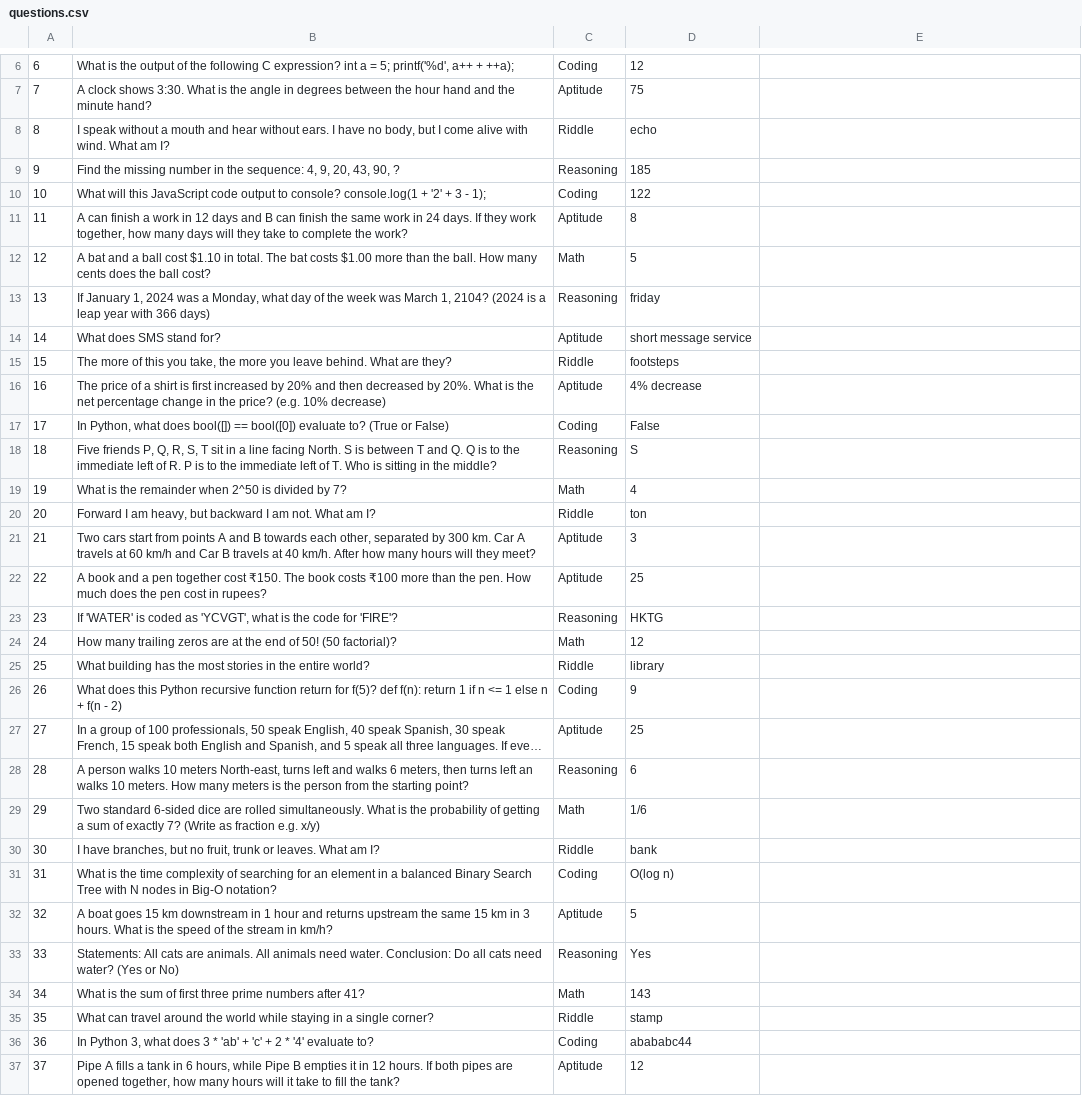
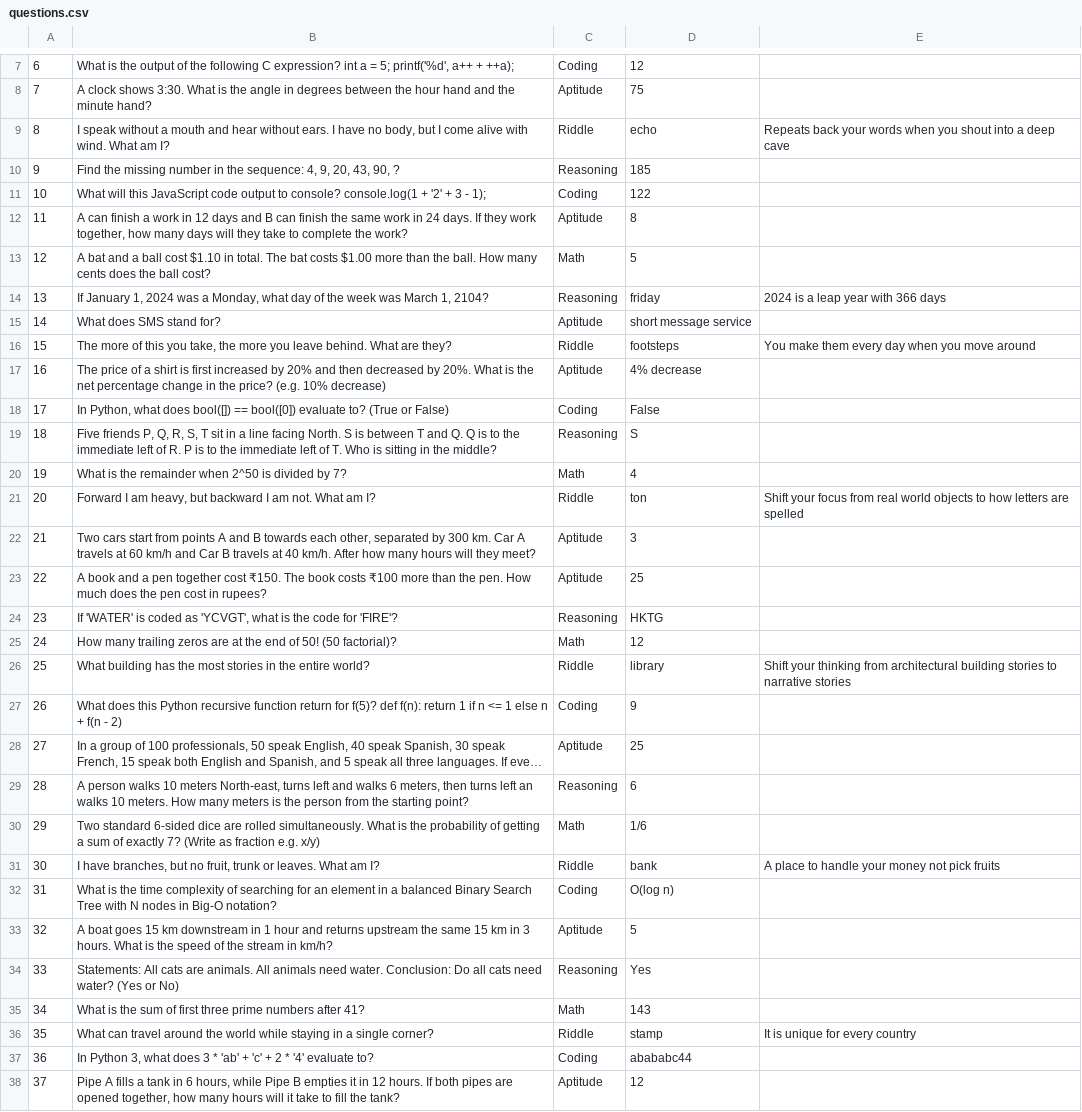
Before and after one commit to brunda615/BRAIN_BREAKER, a CSV file: questions.csv, drawn as a sheet; only a part is shown, gaps mark what is left out; long unchanged cells end in …; the diff covers the shown part only.

```diff
--- a/questions.csv
+++ b/questions.csv
@@ -7,3 +8,3 @@
 7,"A clock shows 3:30. What is the angle in degrees between the hour hand and the minute hand?",Aptitude,75
-8,"I speak without a mouth and hear without ears. I have no body, but I come alive with wind. What am I?",Riddle,echo
+8,"I speak without a mouth and hear without ears. I have no body, but I come alive with wind. What am I?",Riddle,echo,Repeats back your words when you shout into a deep cave
 9,"Find the missing number in the sequence: 4, 9, 20, 43, 90, ?",Reasoning,185
@@ -12,5 +13,5 @@
 12,"A bat and a ball cost $1.10 in total. The bat costs $1.00 more than the ball. How many cents does the ball cost?",Math,5
-13,"If January 1, 2024 was a Monday, what day of the week was March 1, 2104? (2024 is a leap year with 366 days)",Reasoning,friday
+13,"If January 1, 2024 was a Monday, what day of the week was March 1, 2104?",Reasoning,friday,2024 is a leap year with 366 days
 14,"What does SMS stand for? ",Aptitude,short message service
-15,"The more of this you take, the more you leave behind. What are they?",Riddle,footsteps
+15,"The more of this you take, the more you leave behind. What are they?",Riddle,footsteps,You make them every day when you move around
 16,"The price of a shirt is first increased by 20% and then decreased by 20%. What is the net percentage change in the price? (e.g. 10% decrease)",Aptitude,4% decrease
@@ -19,3 +20,3 @@
 19,"What is the remainder when 2^50 is divided by 7?",Math,4
-20,"Forward I am heavy, but backward I am not. What am I?",Riddle,ton
+20,"Forward I am heavy, but backward I am not. What am I?",Riddle,ton,Shift your focus from real world objects to how letters are spelled
 21,"Two cars start from points A and B towards each other, separated by 300 km. Car A travels at 60 km/h and Car B travels at 40 km/h. After how many hours will they meet?",Aptitude,3
@@ -24,3 +25,3 @@
 24,"How many trailing zeros are at the end of 50! (50 factorial)?",Math,12
-25,"What building has the most stories in the entire world?",Riddle,library
+25,"What building has the most stories in the entire world?",Riddle,library,Shift your thinking from architectural building stories to narrative stories
 26,"What does this Python recursive function return for f(5)? def f(n): return 1 if n <= 1 else n + f(n - 2)",Coding,9
@@ -29,3 +30,3 @@
 29,"Two standard 6-sided dice are rolled simultaneously. What is the probability of getting a sum of exactly 7? (Write as fraction e.g. x/y)",Math,1/6
-30,"I have branches, but no fruit, trunk or leaves. What am I?",Riddle,bank
+30,"I have branches, but no fruit, trunk or leaves. What am I?",Riddle,bank,A place to handle your money not pick fruits
 31,"What is the time complexity of searching for an element in a balanced Binary Search Tree with N nodes in Big-O notation?",Coding,O(log n)
@@ -34,3 +35,3 @@
 34,"What is the sum of first three prime numbers after 41? ",Math,143
-35,"What can travel around the world while staying in a single corner?",Riddle,stamp
+35,"What can travel around the world while staying in a single corner?",Riddle,stamp,It is unique for every country
 36,"In Python 3, what does 3 * 'ab' + 'c' + 2 * '4' evaluate to?",Coding,abababc44
```
Also changed, not shown: 1 added row and 5 edited cells elsewhere in this file.
